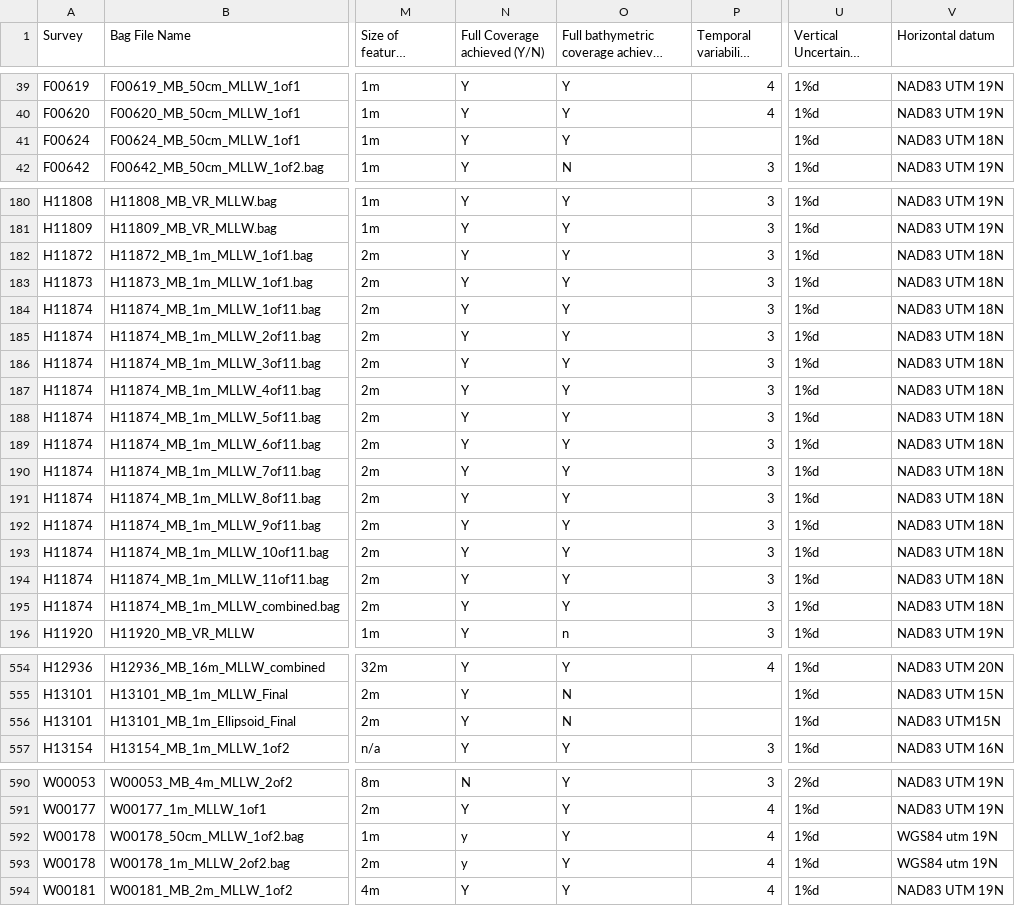
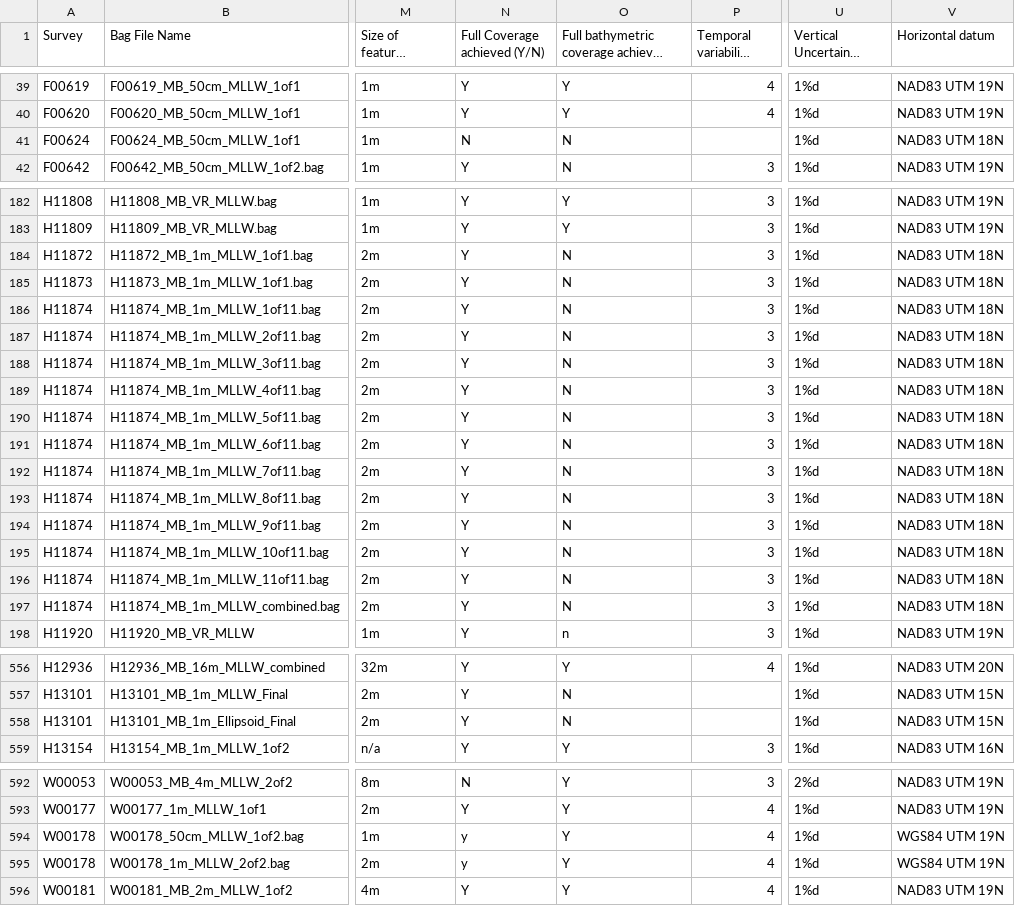
Before and after one commit to noaa-ocs-hydrography/brute, a CSV file: fuse_dev/fuse/raw_read/noaa/additional_files/BAG_Metadata_Tracker.csv (was fuse_dev/fuse/raw_read/noaa/additional_files/BAG_Metadata.csv), drawn as a sheet; only a part is shown, gaps mark what is left out; long unchanged cells end in …; addresses are those after the commit; the diff covers the shown part only; the diff names each change by its address in the sheet, - before the commit and + after, or states it on an @@ line.

```diff
--- a/fuse_dev/fuse/raw_read/noaa/additional_files/BAG_Metadata.csv
+++ b/fuse_dev/fuse/raw_read/noaa/additional_files/BAG_Metadata_Tracker.csv
-N41 (Full Coverage achieved (Y/N)): Y
+N41 (Full Coverage achieved (Y/N)): N
-O41: Y
+O41: N
-O184:O197: Y
+O184:O197: N
-V558 (Horizontal datum): NAD83 UTM15N
+V558 (Horizontal datum): NAD83 UTM 15N
-V594:V595 (Horizontal datum): WGS84 utm 19N
+V594:V595 (Horizontal datum): WGS84 UTM 19N
```
Also changed, not shown: 5 added rows, 2 removed rows and 8 edited cells elsewhere in this file, fuse_dev/fuse/raw_read/noaa/additional_files/BAG_Metadata_Contemp.csv.
